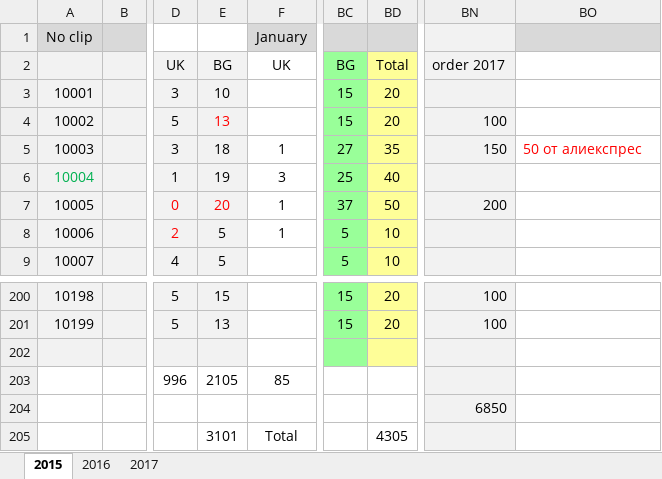
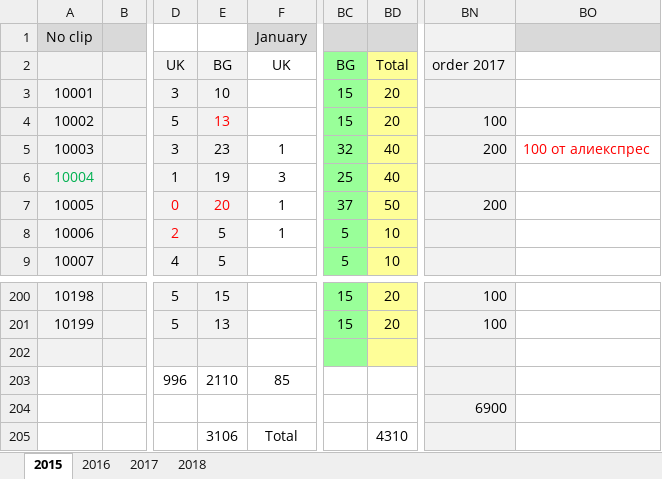
Before and after one commit to nicknakov/NstoreOnline, an Excel workbook: Clips_Inventory_16.xlsx, sheet 2015, drawn as a sheet; only a part is shown, gaps mark what is left out; values as stored, in another font and other column widths than the file's, no borders; the diff names each change by its address in the sheet, - before the commit and + after, or states it on an @@ line.

```diff
--- a/Clips_Inventory_16.xlsx (sheet 2015)
+++ b/Clips_Inventory_16.xlsx (sheet 2015)
+sheet tab: 2018
-E5: 18
+E5: 23
-BC5: 27
+BC5: 32
-BD5: 35
+BD5: 40
-BN5: 150
+BN5: 200
-BO5: 50 от алиекспрес
+BO5: 100 от алиекспрес
-E203: 2105
+E203: 2110
-BN204: 6850
+BN204: 6900
-E205: 3101
+E205: 3106
-BD205: 4305
+BD205: 4310
```
Also changed, not shown: sheet 2017, sheet 2016.
